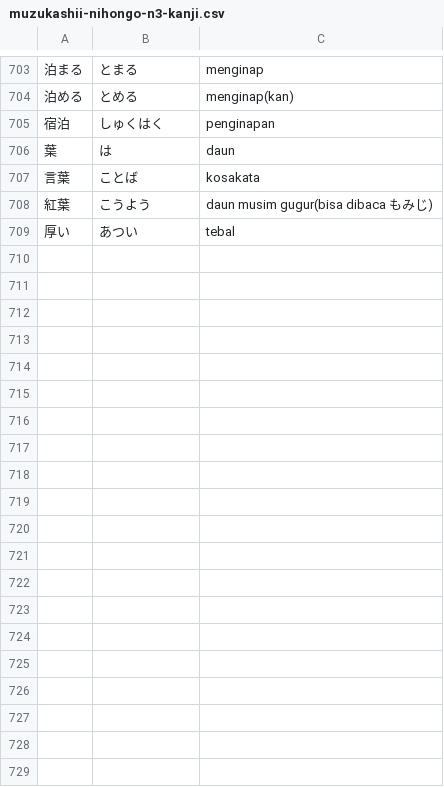
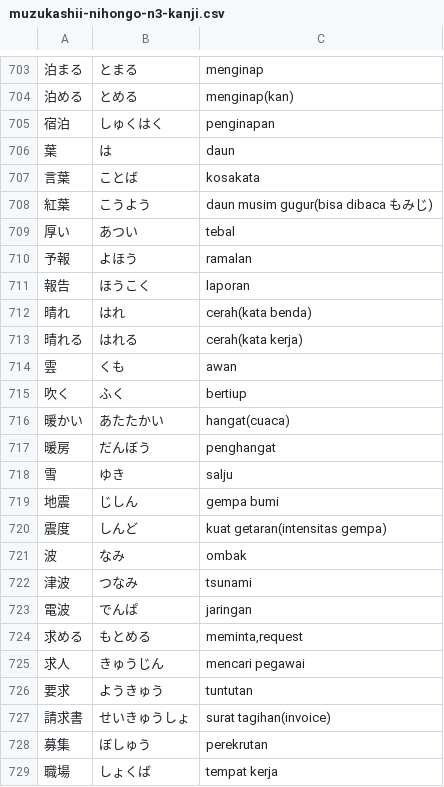
Before and after one commit to moemoe89/simple-quizify, a CSV file: muzukashii-nihongo-n3-kanji.csv, drawn as a sheet; only a part is shown, gaps mark what is left out; the diff covers the shown part only; the diff names each change by its address in the sheet, - before the commit and + after, or states it on an @@ line.

Commit message:
feat: add muzukashii nihongo kanji n3 day 36+37

```diff
--- a/muzukashii-nihongo-n3-kanji.csv
+++ b/muzukashii-nihongo-n3-kanji.csv
+row 710: 予報 | よほう | ramalan
+row 711: 報告 | ほうこく | laporan
+row 712: 晴れ | はれ | cerah(kata benda)
+row 713: 晴れる | はれる | cerah(kata kerja)
+row 714: 雲 | くも | awan
+row 715: 吹く | ふく | bertiup
+row 716: 暖かい | あたたかい | hangat(cuaca)
+row 717: 暖房 | だんぼう | penghangat
+row 718: 雪 | ゆき | salju
+row 719: 地震 | じしん | gempa bumi
+row 720: 震度 | しんど | kuat getaran(intensitas gempa)
+row 721: 波 | なみ | ombak
+row 722: 津波 | つなみ | tsunami
+row 723: 電波 | でんぱ | jaringan
+row 724: 求める | もとめる | meminta,request
+row 725: 求人 | きゅうじん | mencari pegawai
+row 726: 要求 | ようきゅう | tuntutan
+row 727: 請求書 | せいきゅうしょ | surat tagihan(invoice)
+row 728: 募集 | ぼしゅう | perekrutan
+row 729: 職場 | しょくば | tempat kerja
```
Also changed, not shown: 15 added rows elsewhere in this file.
